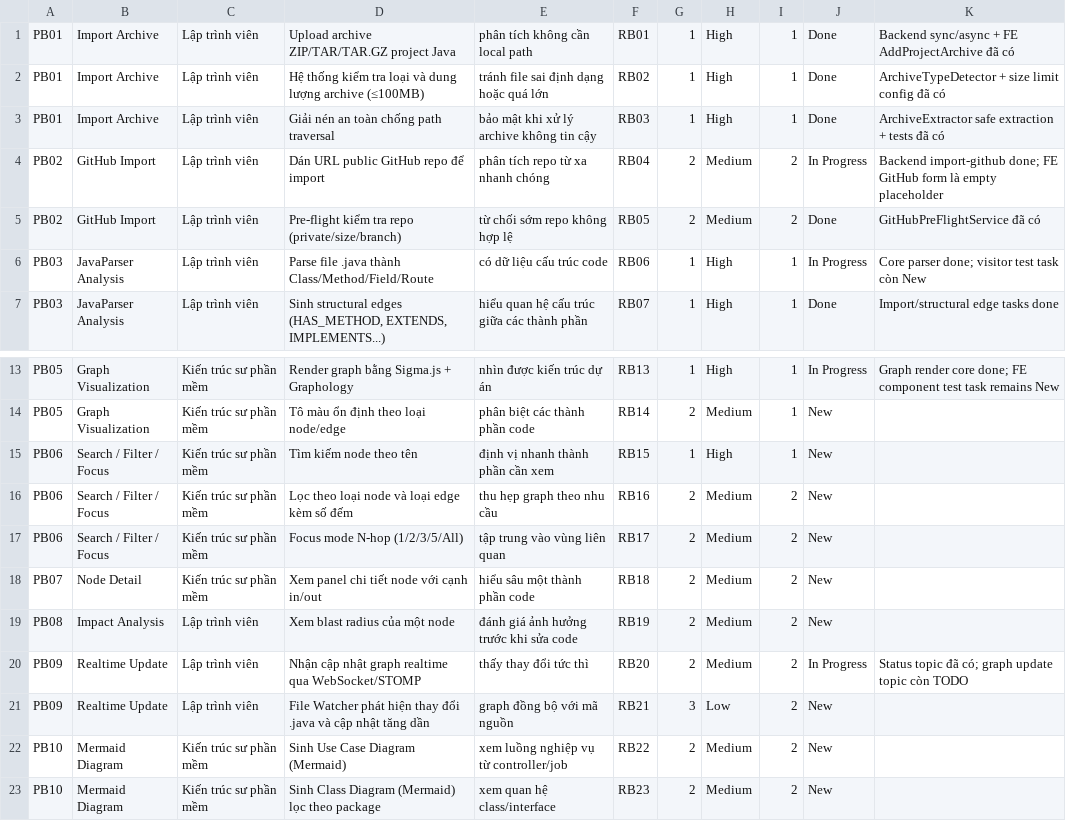
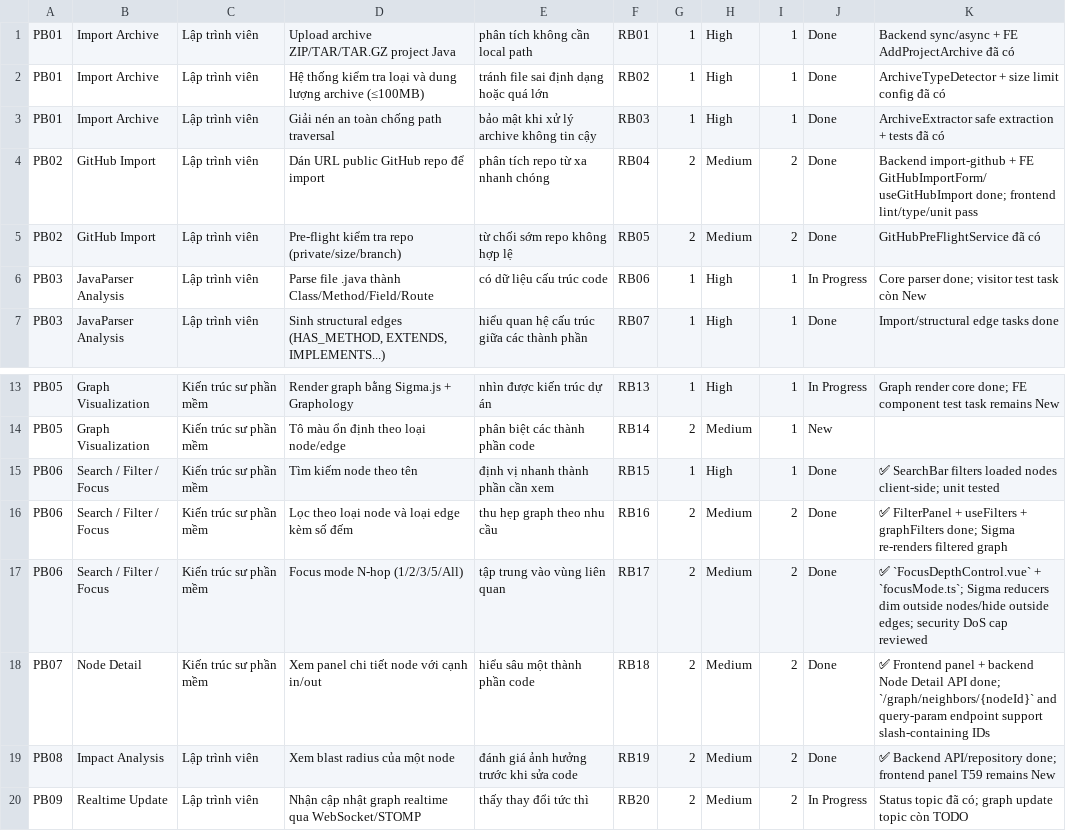
Before and after one commit to ThinhChauTran263/VibeGraph-com, a CSV file: task/csv_exports/release_backlog.csv, drawn as a sheet; only a part is shown, gaps mark what is left out; the shorter side is filled out with more unchanged rows.

```diff
--- a/task/csv_exports/release_backlog.csv
+++ b/task/csv_exports/release_backlog.csv
@@ -3,3 +3,3 @@ PB01,Import Archive,Lập trình viên,Hệ thống kiểm tra loại và dung l
 PB01,Import Archive,Lập trình viên,Giải nén an toàn chống path traversal,bảo mật khi xử lý archive không tin cậy,RB03,1,High,1,Done,ArchiveExtractor safe extraction + tests đã có
-PB02,GitHub Import,Lập trình viên,Dán URL public GitHub repo để import,phân tích repo từ xa nhanh chóng,RB04,2,Medium,2,In Progress,Backend import-github done; FE GitHub form là empty placeholder
+PB02,GitHub Import,Lập trình viên,Dán URL public GitHub repo để import,phân tích repo từ xa nhanh chóng,RB04,2,Medium,2,Done,Backend import-github + FE GitHubImportForm/useGitHubImport done; frontend lint/type/unit pass
 PB02,GitHub Import,Lập trình viên,Pre-flight kiểm tra repo (private/size/branch),từ chối sớm repo không hợp lệ,RB05,2,Medium,2,Done,GitHubPreFlightService đã có
@@ -14,7 +14,7 @@ PB05,Graph Visualization,Kiến trúc sư phần mềm,Render graph bằng Sigma
 PB05,Graph Visualization,Kiến trúc sư phần mềm,Tô màu ổn định theo loại node/edge,phân biệt các thành phần code,RB14,2,Medium,1,New,
-PB06,Search / Filter / Focus,Kiến trúc sư phần mềm,Tìm kiếm node theo tên,định vị nhanh thành phần cần xem,RB15,1,High,1,New,
-PB06,Search / Filter / Focus,Kiến trúc sư phần mềm,Lọc theo loại node và loại edge kèm số đếm,thu hẹp graph theo nhu cầu,RB16,2,Medium,2,New,
-PB06,Search / Filter / Focus,Kiến trúc sư phần mềm,Focus mode N-hop (1/2/3/5/All),tập trung vào vùng liên quan,RB17,2,Medium,2,New,
-PB07,Node Detail,Kiến trúc sư phần mềm,Xem panel chi tiết node với cạnh in/out,hiểu sâu một thành phần code,RB18,2,Medium,2,New,
-PB08,Impact Analysis,Lập trình viên,Xem blast radius của một node,đánh giá ảnh hưởng trước khi sửa code,RB19,2,Medium,2,New,
+PB06,Search / Filter / Focus,Kiến trúc sư phần mềm,Tìm kiếm node theo tên,định vị nhanh thành phần cần xem,RB15,1,High,1,Done,✅ SearchBar filters loaded nodes client-side; unit tested
+PB06,Search / Filter / Focus,Kiến trúc sư phần mềm,Lọc theo loại node và loại edge kèm số đếm,thu hẹp graph theo nhu cầu,RB16,2,Medium,2,Done,✅ FilterPanel + useFilters + graphFilters done; Sigma re-renders filtered graph
+PB06,Search / Filter / Focus,Kiến trúc sư phần mềm,Focus mode N-hop (1/2/3/5/All),tập trung vào vùng liên quan,RB17,2,Medium,2,Done,✅ `FocusDepthControl.vue` + `focusMode.ts`; Sigma reducers dim outside nodes/hide outside edges; security DoS cap reviewed
+PB07,Node Detail,Kiến trúc sư phần mềm,Xem panel chi tiết node với cạnh in/out,hiểu sâu một thành phần code,RB18,2,Medium,2,Done,✅ Frontend panel + backend Node Detail API done; `/graph/neighbors/{nodeId}` and query-param endpoint support slash-containing IDs
+PB08,Impact Analysis,Lập trình viên,Xem blast radius của một node,đánh giá ảnh hưởng trước khi sửa code,RB19,2,Medium,2,Done,✅ Backend API/repository done; frontend panel T59 remains New
 PB09,Realtime Update,Lập trình viên,Nhận cập nhật graph realtime qua WebSocket/STOMP,thấy thay đổi tức thì,RB20,2,Medium,2,In Progress,Status topic đã có; graph update topic còn TODO
```
Also changed, not shown: task/csv_exports/product_backlog.csv, task/csv_exports/sprint_backlog.csv, 1 other file.
